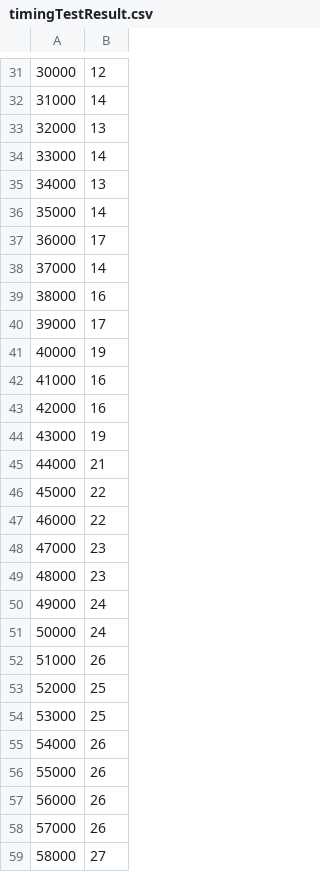
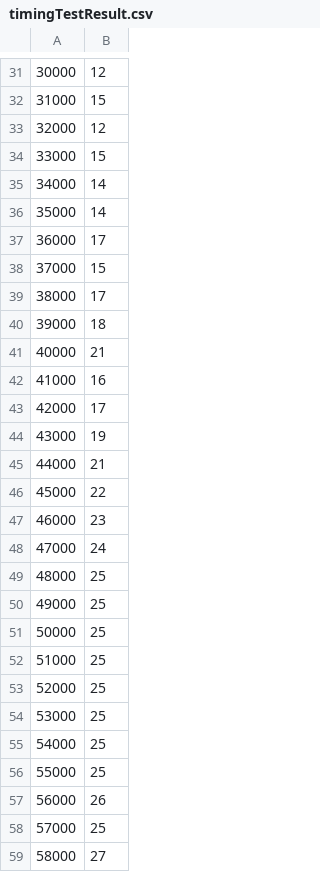
Before and after one commit to cakenggt/palindromic-rolling-string-hash, a CSV file: timingTestResult.csv, drawn as a sheet; only a part is shown, gaps mark what is left out; the diff covers the shown part only; the diff names each change by its address in the sheet, - before the commit and + after, or states it on an @@ line.

```diff
--- a/timingTestResult.csv
+++ b/timingTestResult.csv
-B32: 14
+B32: 15
-B33: 13
+B33: 12
-B34: 14
+B34: 15
-B35: 13
+B35: 14
-B38: 14
+B38: 15
-B39: 16
+B39: 17
-B40: 17
+B40: 18
-B41: 19
+B41: 21
-B43: 16
+B43: 17
-B47: 22
+B47: 23
-B48: 23
+B48: 24
-B49: 23
+B49: 25
-B50:B51: 24
+B50:B51: 25
-B52: 26
+B52: 25
-B55:B56: 26
+B55:B56: 25
-B58: 26
+B58: 25
```
Also changed, not shown: 145 edited cells elsewhere in this file, 1 other file.
